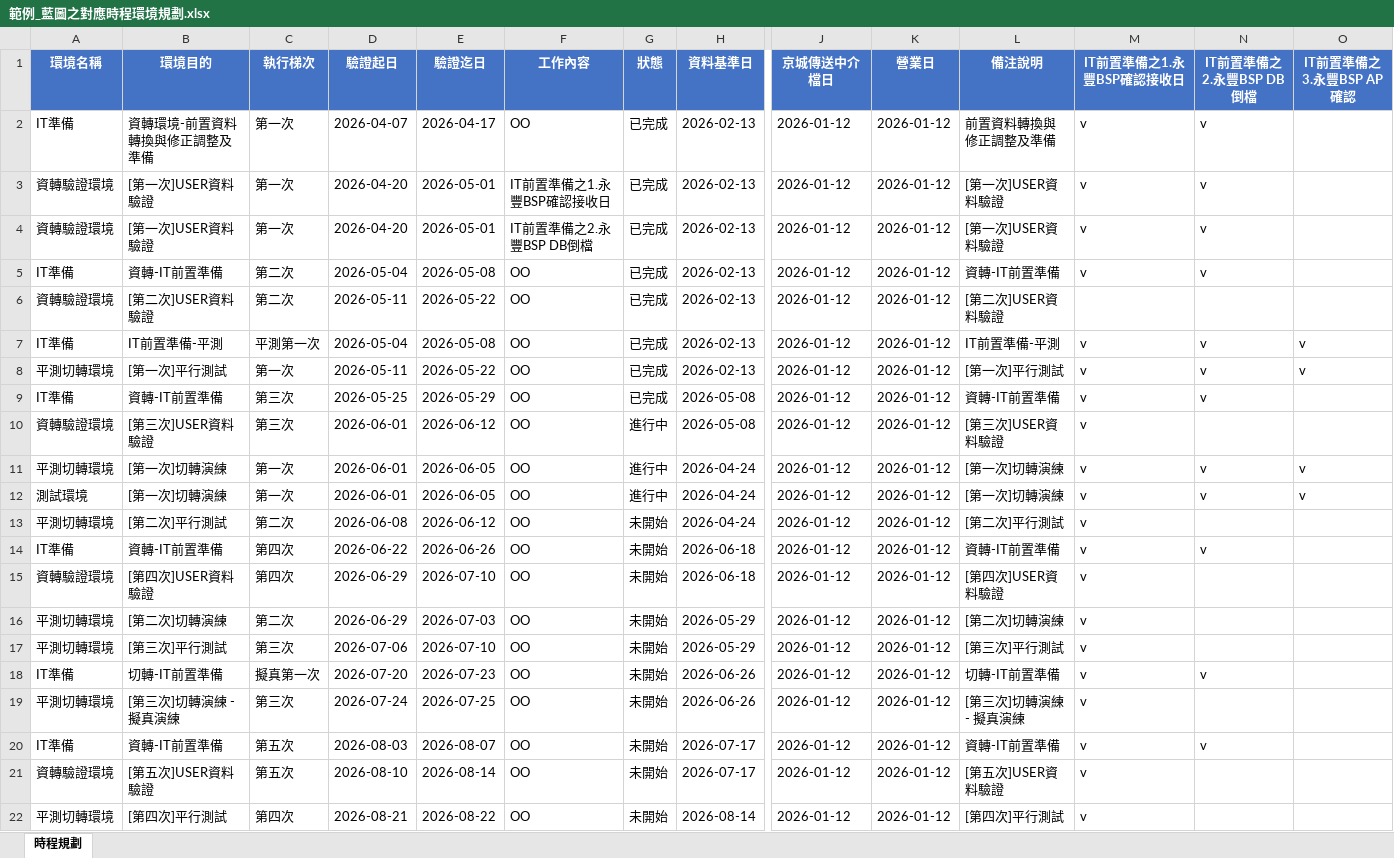
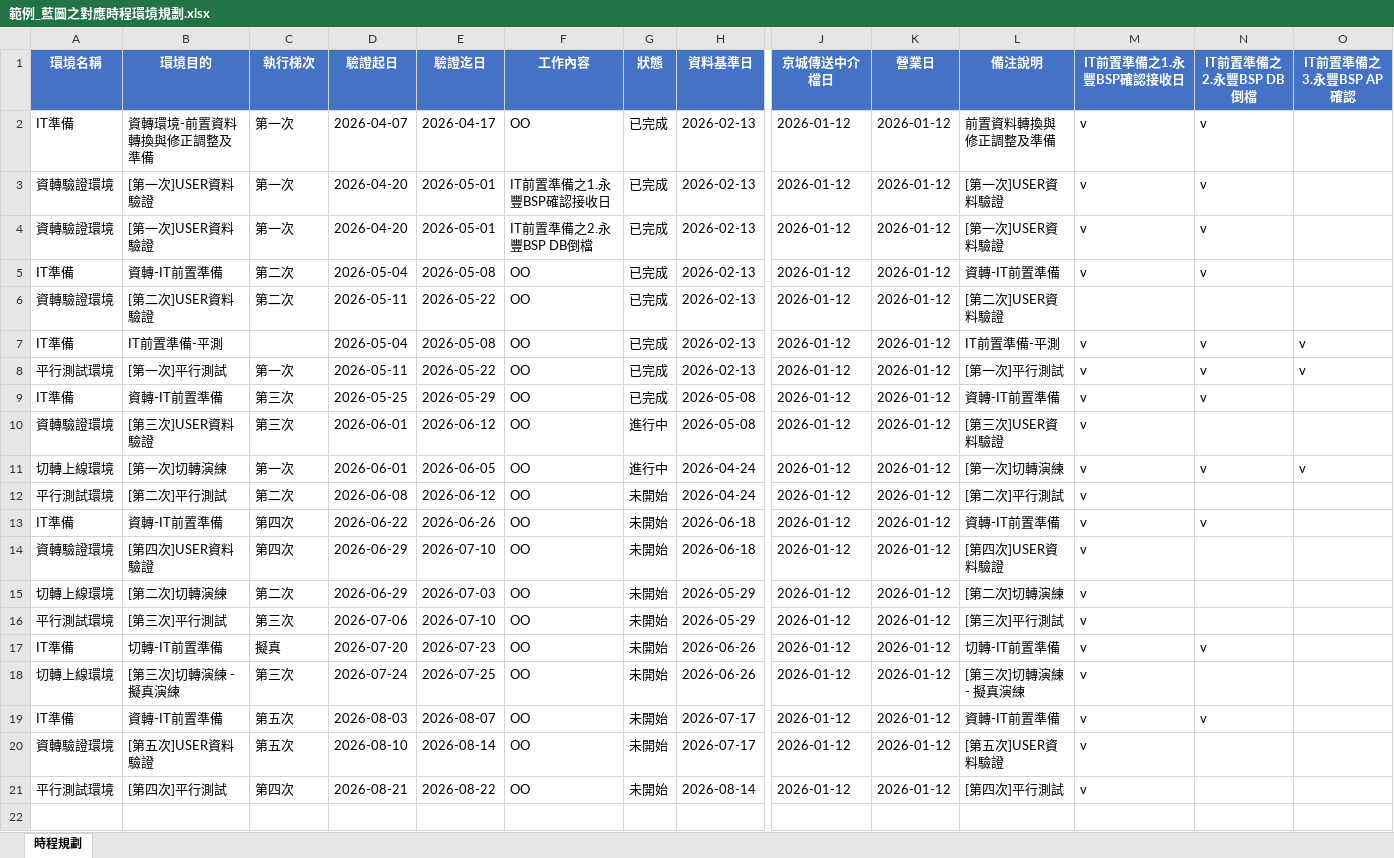
Before and after one commit to shawnke99/project_calendar, an Excel workbook: resource/範例_藍圖之對應時程環境規劃.xlsx, sheet 時程規劃, drawn as a sheet; only a part is shown, gaps mark what is left out; values as stored, in another font and other column widths than the file's, no borders; removed rows and columns are numbered as before the commit, all else as after; rows hold the shown columns only; the diff names each change by its address in the sheet, - before the commit and + after, or states it on an @@ line.

```diff
--- a/resource/範例_藍圖之對應時程環境規劃.xlsx (sheet 時程規劃)
+++ b/resource/範例_藍圖之對應時程環境規劃.xlsx (sheet 時程規劃)
-C7 (執行梯次): 平測第一次
+C7 (執行梯次): (empty)
-A8 (環境名稱): 平測切轉環境
+A8 (環境名稱): 平行測試環境
-A11 (環境名稱): 平測切轉環境
+A11 (環境名稱): 切轉上線環境
-row 12: 測試環境 | [第一次]切轉演練 | 第一次 | 2026-06-01 | 2026-06-05 | OO | 進行中 | 2026-04-24 | 2026-01-12 | 2026-01-12 | [第一次]切轉演練 | v | v | v
-A12 (環境名稱): 平測切轉環境
+A12 (環境名稱): 平行測試環境
-A15 (環境名稱): 平測切轉環境
+A15 (環境名稱): 切轉上線環境
-A16 (環境名稱): 平測切轉環境
+A16 (環境名稱): 平行測試環境
-C17 (執行梯次): 擬真第一次
+C17 (執行梯次): 擬真
-A18 (環境名稱): 平測切轉環境
+A18 (環境名稱): 切轉上線環境
-A21 (環境名稱): 平測切轉環境
+A21 (環境名稱): 平行測試環境
```
Also changed, not shown: 3 other files.
